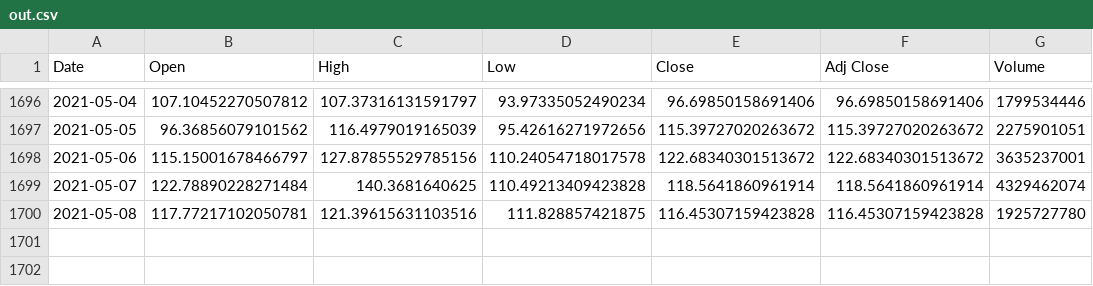
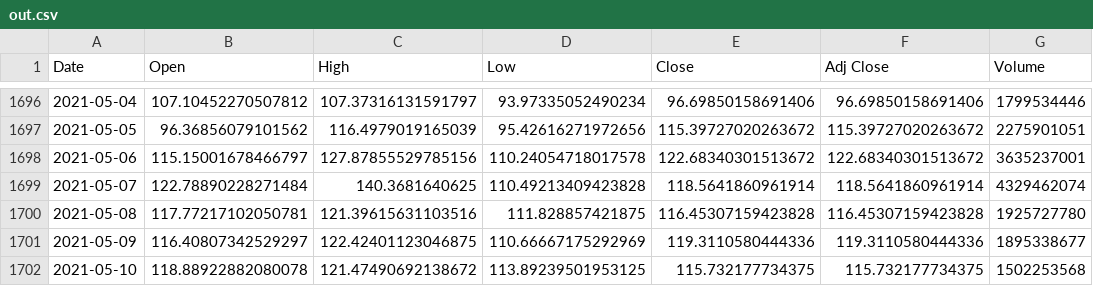
Before and after one commit to ihawn/NeuralNet, a CSV file: Price Predicting/out.csv, drawn as a sheet; only a part is shown, gaps mark what is left out; the diff names each change by its address in the sheet, - before the commit and + after, or states it on an @@ line.

```diff
--- a/Price Predicting/out.csv
+++ b/Price Predicting/out.csv
+row 1701: 2021-05-09 | 116.40807342529297 | 122.42401123046875 | 110.66667175292969 | 119.3110580444336 | 119.3110580444336 | 1895338677
+row 1702: 2021-05-10 | 118.88922882080078 | 121.47490692138672 | 113.89239501953125 | 115.732177734375 | 115.732177734375 | 1502253568
```
Also changed, not shown: Price Predicting/in.csv, Price Predicting/price_changes.csv, 1 other file.
